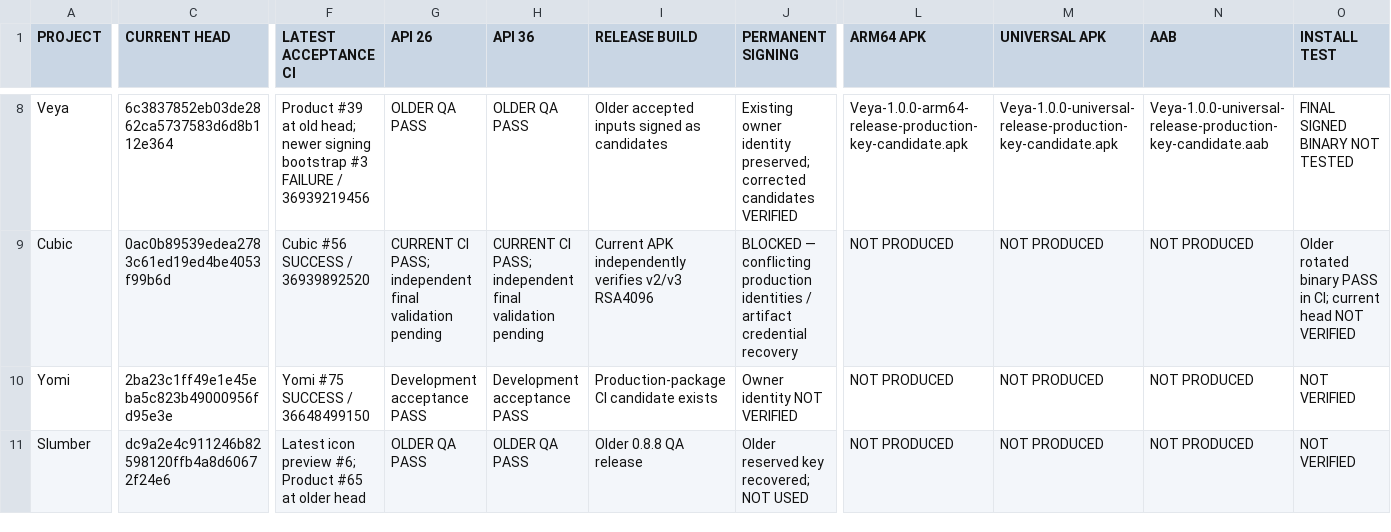
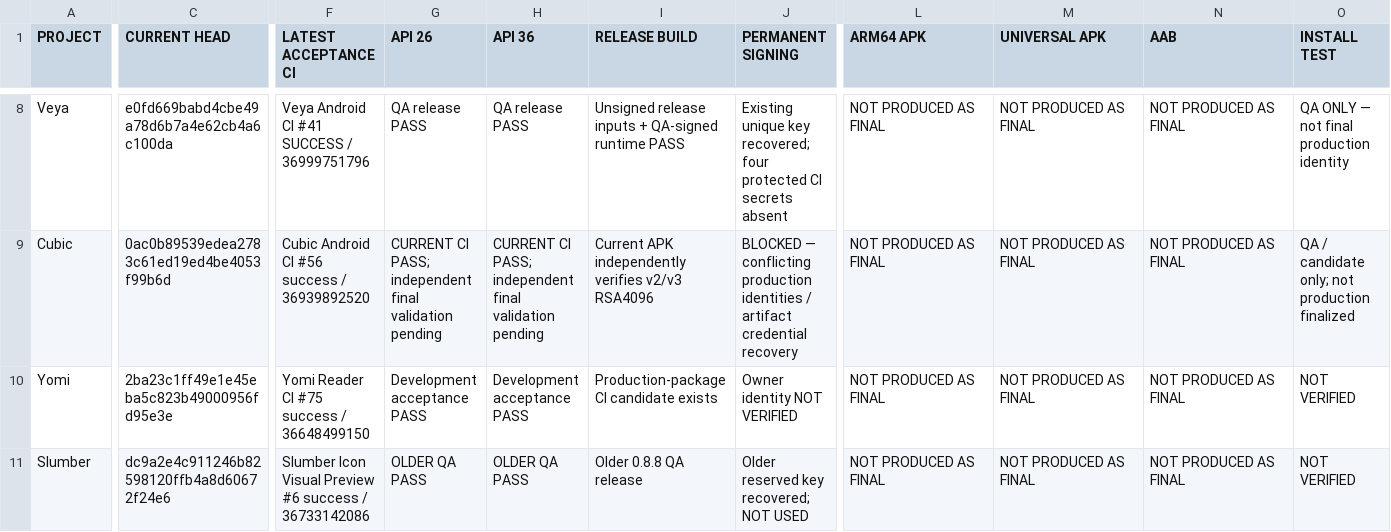
Before and after one commit to Tomex777/Build, a CSV file: release-audit/RELEASE-MATRIX.csv, drawn as a sheet; only a part is shown, gaps mark what is left out; the diff covers the shown part only; the diff names each change by its address in the sheet, - before the commit and + after, or states it on an @@ line.

Commit message:
Record five verified production releases and current repository finalization blockers

```diff
--- a/release-audit/RELEASE-MATRIX.csv
+++ b/release-audit/RELEASE-MATRIX.csv
-C8 (CURRENT HEAD): 6c3837852eb03de2862ca5737583d6d8b112e364
+C8 (CURRENT HEAD): e0fd669babd4cbe49a78d6b7a4e62cb4a6c100da
-F8 (LATEST ACCEPTANCE CI): Product #39 at old head; newer signing bootstrap #3 FAILURE / 36939219456
+F8 (LATEST ACCEPTANCE CI): Veya Android CI #41 SUCCESS / 36999751796
-G8 (API 26): OLDER QA PASS
+G8 (API 26): QA release PASS
-H8 (API 36): OLDER QA PASS
+H8 (API 36): QA release PASS
-I8 (RELEASE BUILD): Older accepted inputs signed as candidates
+I8 (RELEASE BUILD): Unsigned release inputs + QA-signed runtime PASS
-J8 (PERMANENT SIGNING): Existing owner identity preserved; corrected candidates VERIFIED
+J8 (PERMANENT SIGNING): Existing unique key recovered; four protected CI secrets absent
-L8 (ARM64 APK): Veya-1.0.0-arm64-release-production-key-candidate.apk
+L8 (ARM64 APK): NOT PRODUCED AS FINAL
-M8 (UNIVERSAL APK): Veya-1.0.0-universal-release-production-key-candidate.apk
+M8 (UNIVERSAL APK): NOT PRODUCED AS FINAL
-N8 (AAB): Veya-1.0.0-universal-release-production-key-candidate.aab
+N8 (AAB): NOT PRODUCED AS FINAL
-O8 (INSTALL TEST): FINAL SIGNED BINARY NOT TESTED
+O8 (INSTALL TEST): QA ONLY — not final production identity
-F9 (LATEST ACCEPTANCE CI): Cubic #56 SUCCESS / 36939892520
+F9 (LATEST ACCEPTANCE CI): Cubic Android CI #56 success / 36939892520
-L9:L11 (ARM64 APK): NOT PRODUCED
+L9:L11 (ARM64 APK): NOT PRODUCED AS FINAL
-M9:M11 (UNIVERSAL APK): NOT PRODUCED
+M9:M11 (UNIVERSAL APK): NOT PRODUCED AS FINAL
-N9:N11 (AAB): NOT PRODUCED
+N9:N11 (AAB): NOT PRODUCED AS FINAL
-O9 (INSTALL TEST): Older rotated binary PASS in CI; current head NOT VERIFIED
+O9 (INSTALL TEST): QA / candidate only; not production finalized
-F10 (LATEST ACCEPTANCE CI): Yomi #75 SUCCESS / 36648499150
+F10 (LATEST ACCEPTANCE CI): Yomi Reader CI #75 success / 36648499150
-F11 (LATEST ACCEPTANCE CI): Latest icon preview #6; Product #65 at older head
+F11 (LATEST ACCEPTANCE CI): Slumber Icon Visual Preview #6 success / 36733142086
```
Also changed, not shown: 1 added row and 155 edited cells elsewhere in this file, 23 other files.
